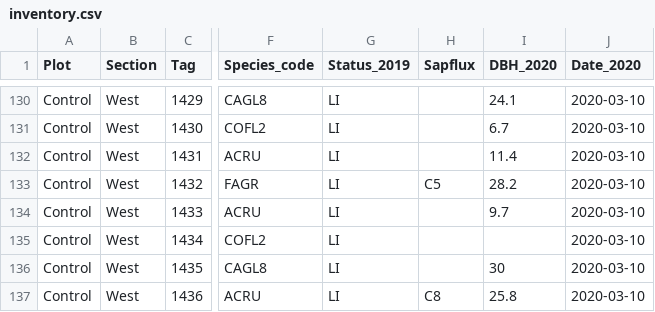
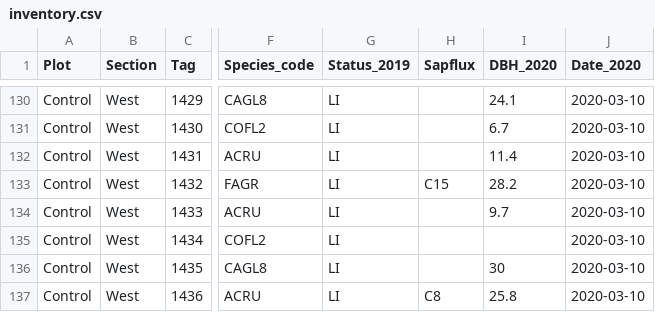
Before and after one commit to COMPASS-DOE/TEMPEST, a CSV file: Data/inventory/inventory.csv, drawn as a sheet; only a part is shown, gaps mark what is left out; the diff names each change by its address in the sheet, - before the commit and + after, or states it on an @@ line.

Commit message:
Fix duplicate sapflux label

```diff
--- a/Data/inventory/inventory.csv
+++ b/Data/inventory/inventory.csv
-H133 (Sapflux): C5
+H133 (Sapflux): C15
```
